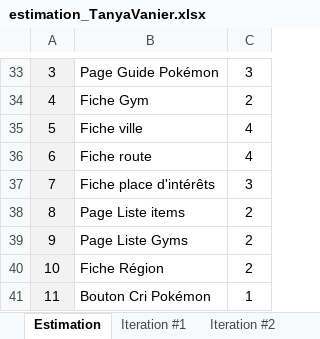
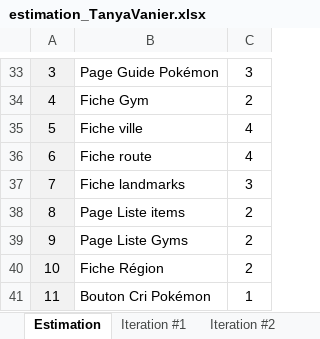
Before and after one commit to Tanini2/ProjetAndroid, an Excel workbook: estimation_TanyaVanier.xlsx, sheet Estimation, drawn as a sheet; only a part is shown, gaps mark what is left out; values as stored, in another font and other column widths than the file's, no borders; charts and pictures not drawn; the diff names each change by its address in the sheet, - before the commit and + after, or states it on an @@ line.

```diff
--- a/estimation_TanyaVanier.xlsx (sheet Estimation)
+++ b/estimation_TanyaVanier.xlsx (sheet Estimation)
-B37: Fiche place d'intérêts
+B37: Fiche landmarks
```
Also changed, not shown: sheet Iteration #3, 2 other files.
